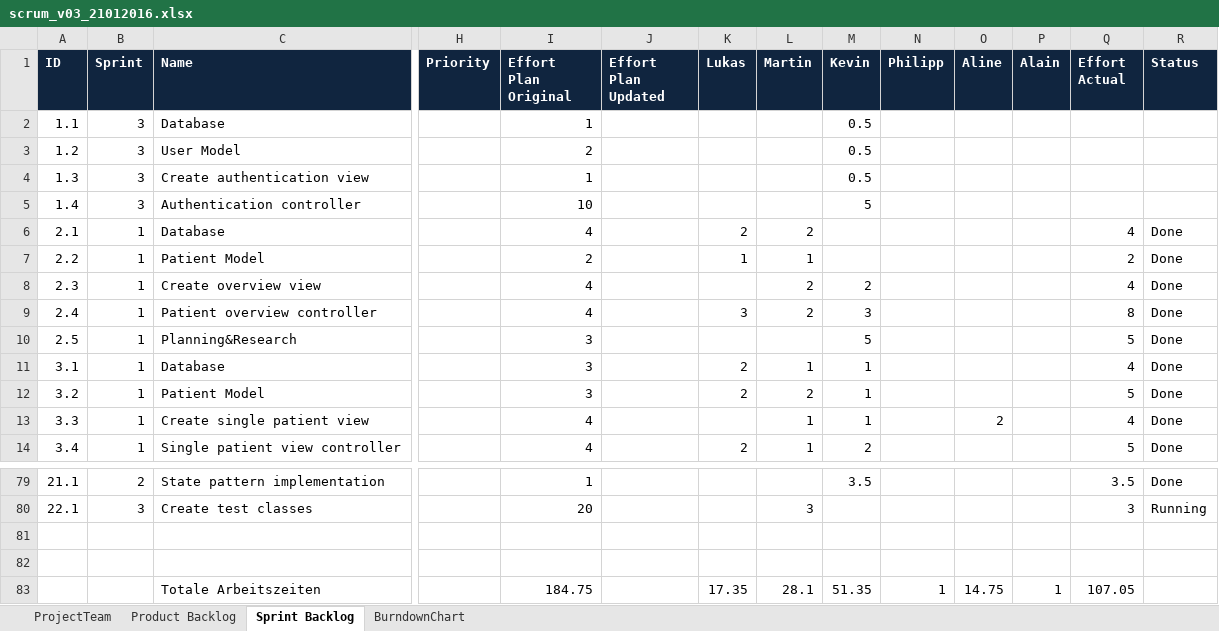
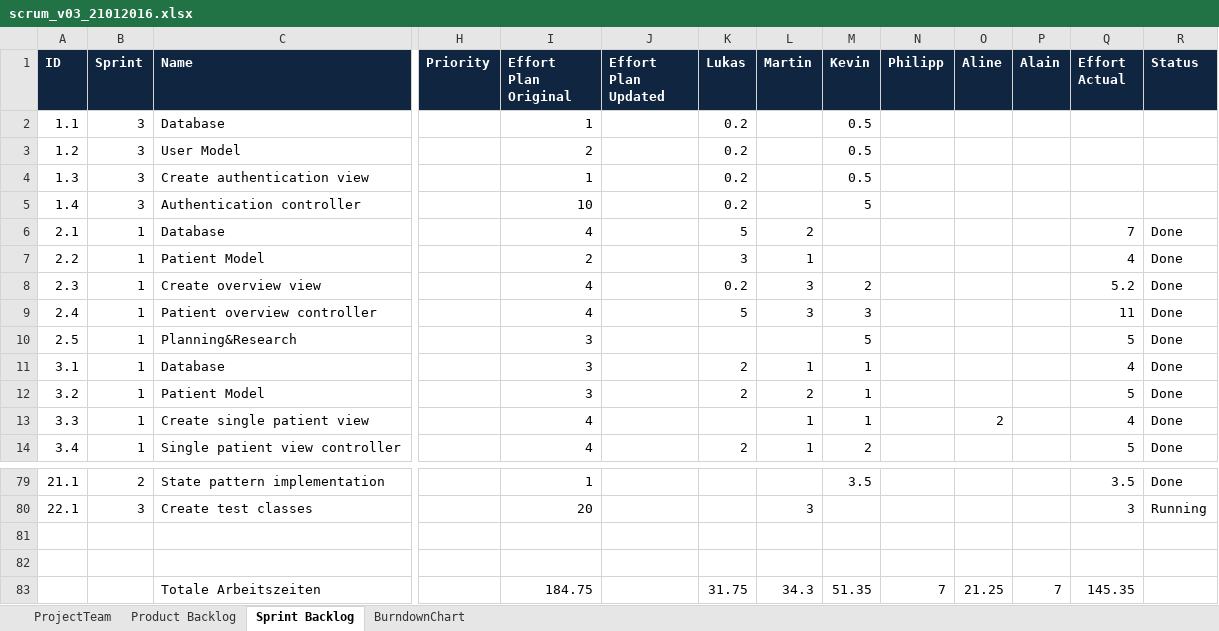
Before and after one commit to k-tipp/ch.bfh.btx8081.w2015.weiss, an Excel workbook: doc/scrum_v03_21012016.xlsx, sheet Sprint Backlog, drawn as a sheet; only a part is shown, gaps mark what is left out; values as stored, in another font and other column widths than the file's, no borders; conditional formats not drawn; removed rows and columns are numbered as before the commit, all else as after; rows hold the shown columns only; the diff covers the shown part only; the diff names each change by its address in the sheet, - before the commit and + after, or states it on an @@ line.

```diff
--- a/doc/scrum_v03_21012016.xlsx (sheet Sprint Backlog)
+++ b/doc/scrum_v03_21012016.xlsx (sheet Sprint Backlog)
-K2:K5 (Lukas): (empty)
+K2:K5 (Lukas): 0.2
-K6 (Lukas): 2
+K6 (Lukas): 5
-Q6 (Effort Actual): 4
+Q6 (Effort Actual): 7
-K7 (Lukas): 1
+K7 (Lukas): 3
-Q7 (Effort Actual): 2
+Q7 (Effort Actual): 4
-K8 (Lukas): (empty)
+K8 (Lukas): 0.2
-L8:L9 (Martin): 2
+L8:L9 (Martin): 3
-Q8 (Effort Actual): 4
+Q8 (Effort Actual): 5.2
-K9 (Lukas): 3
+K9 (Lukas): 5
-Q9 (Effort Actual): 8
+Q9 (Effort Actual): 11
-row 83:  |  | Totale Arbeitszeiten |  | 184.75 |  | 17.35 | 28.1 | 51.35 | 1 | 14.75 | 1 | 107.05
+row 83:  |  | Totale Arbeitszeiten |  | 184.75 |  | 31.75 | 34.3 | 51.35 | 7 | 21.25 | 7 | 145.35
```
Also changed, not shown: 47 edited cells elsewhere in this sheet, sheet BurndownChart.
